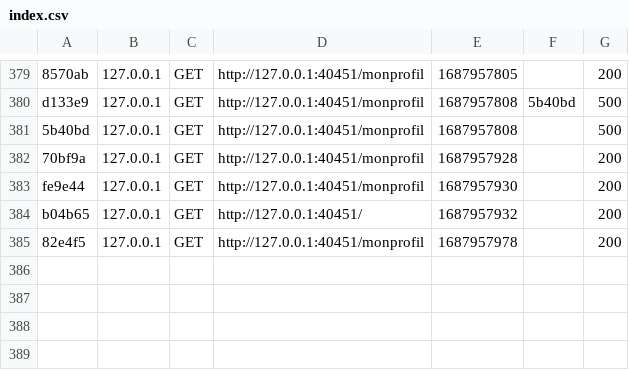
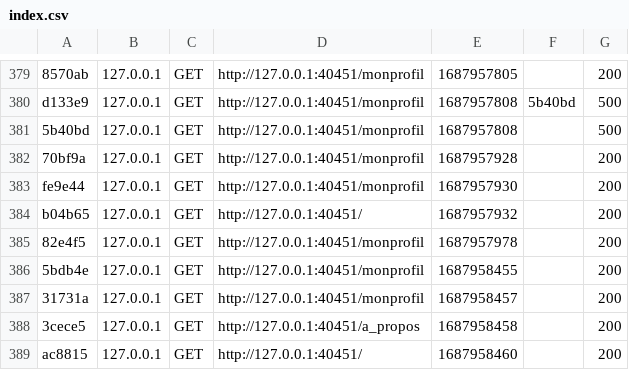
Before and after one commit to Ben-Hadji/projet_maxairain, a CSV file: var/cache/dev/profiler/index.csv, drawn as a sheet; only a part is shown, gaps mark what is left out.

```diff
--- a/var/cache/dev/profiler/index.csv
+++ b/var/cache/dev/profiler/index.csv
@@ -385 +385,5 @@ b04b65,127.0.0.1,GET,http://127.0.0.1:40451/,1687957932,,200
 82e4f5,127.0.0.1,GET,http://127.0.0.1:40451/monprofil,1687957978,,200
+5bdb4e,127.0.0.1,GET,http://127.0.0.1:40451/monprofil,1687958455,,200
+31731a,127.0.0.1,GET,http://127.0.0.1:40451/monprofil,1687958457,,200
+3cece5,127.0.0.1,GET,http://127.0.0.1:40451/a_propos,1687958458,,200
+ac8815,127.0.0.1,GET,http://127.0.0.1:40451/,1687958460,,200
```
Also changed, not shown: 4 other files.
